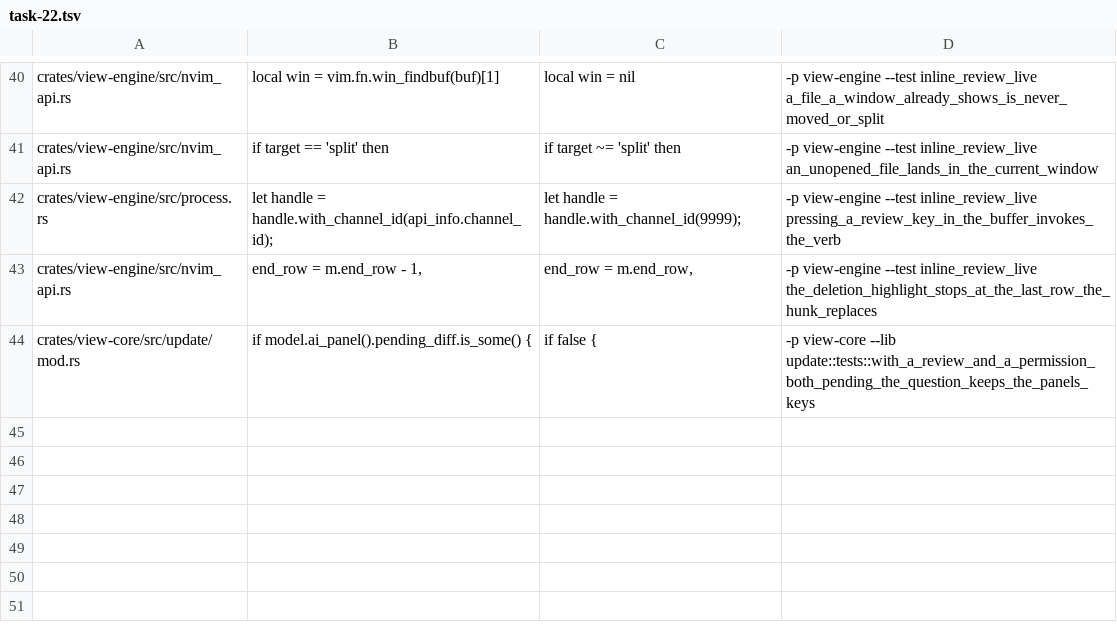
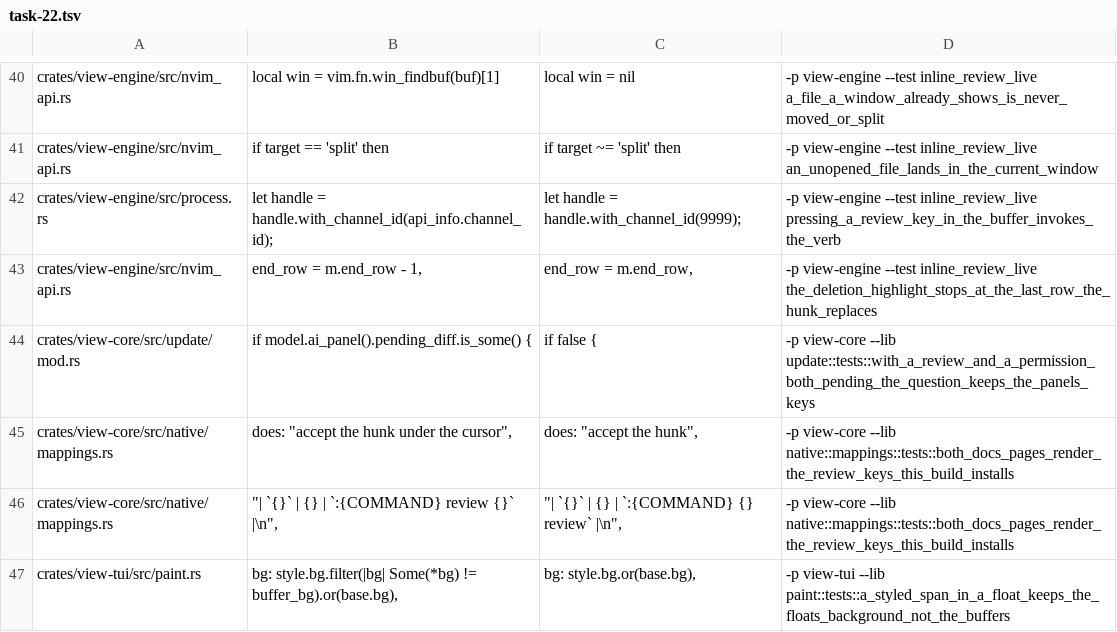
Before and after one commit to tj-smith47/view, a TSV file: .claude/mutations/task-22.tsv, drawn as a sheet; only a part is shown, gaps mark what is left out.

Commit message:
docs(ai): the review's keys, and what a proposed edit looks like in the file

```diff
--- a/.claude/mutations/task-22.tsv
+++ b/.claude/mutations/task-22.tsv
@@ -44 +44,4 @@ crates/view-engine/src/nvim_api.rs	      end_row = m.end_row - 1,	      end_row
 crates/view-core/src/update/mod.rs	                        if model.ai_panel().pending_diff.is_some() {	                        if false {	-p view-core --lib update::tests::with_a_review_and_a_permission_both_pending_the_question_keeps_the_panels_keys
+crates/view-core/src/native/mappings.rs	        does: "accept the hunk under the cursor",	        does: "accept the hunk",	-p view-core --lib native::mappings::tests::both_docs_pages_render_the_review_keys_this_build_installs
+crates/view-core/src/native/mappings.rs	            "| `{}` | {} | `:{COMMAND} review {}` |\n",	            "| `{}` | {} | `:{COMMAND} {} review` |\n",	-p view-core --lib native::mappings::tests::both_docs_pages_render_the_review_keys_this_build_installs
+crates/view-tui/src/paint.rs	                        bg: style.bg.filter(|bg| Some(*bg) != buffer_bg).or(base.bg),	                        bg: style.bg.or(base.bg),	-p view-tui --lib paint::tests::a_styled_span_in_a_float_keeps_the_floats_background_not_the_buffers
```
Also changed, not shown: 6 other files.
